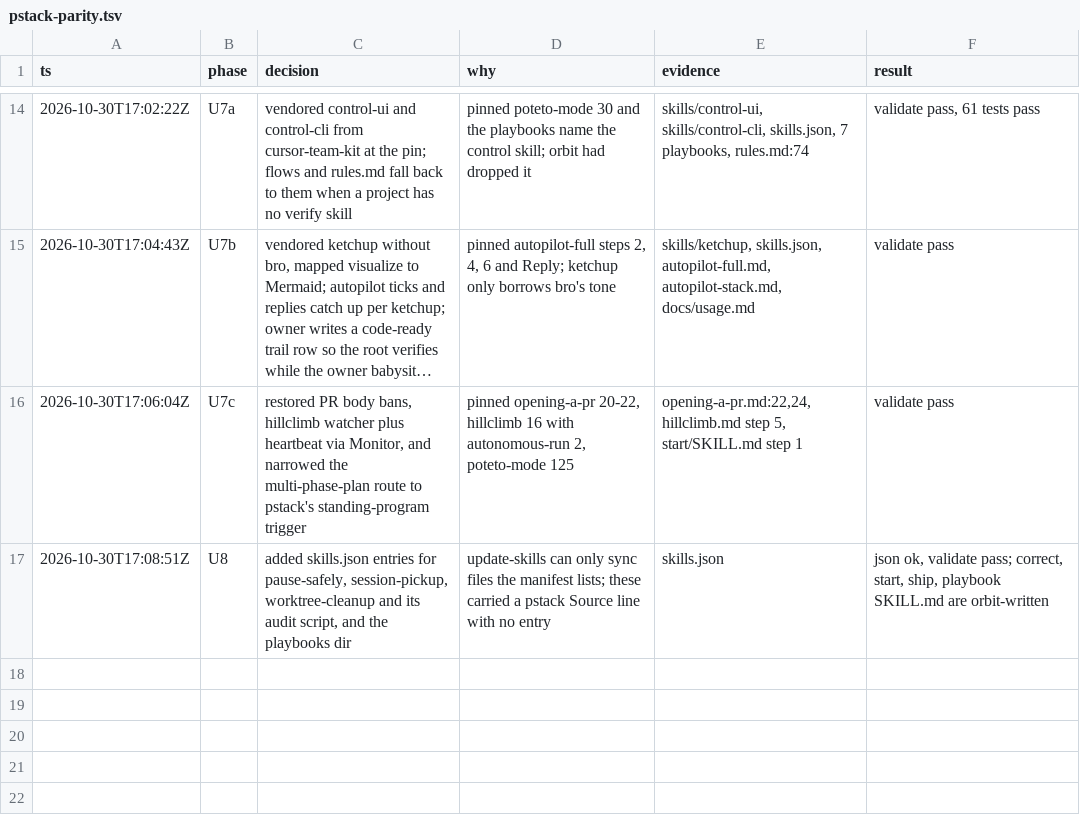
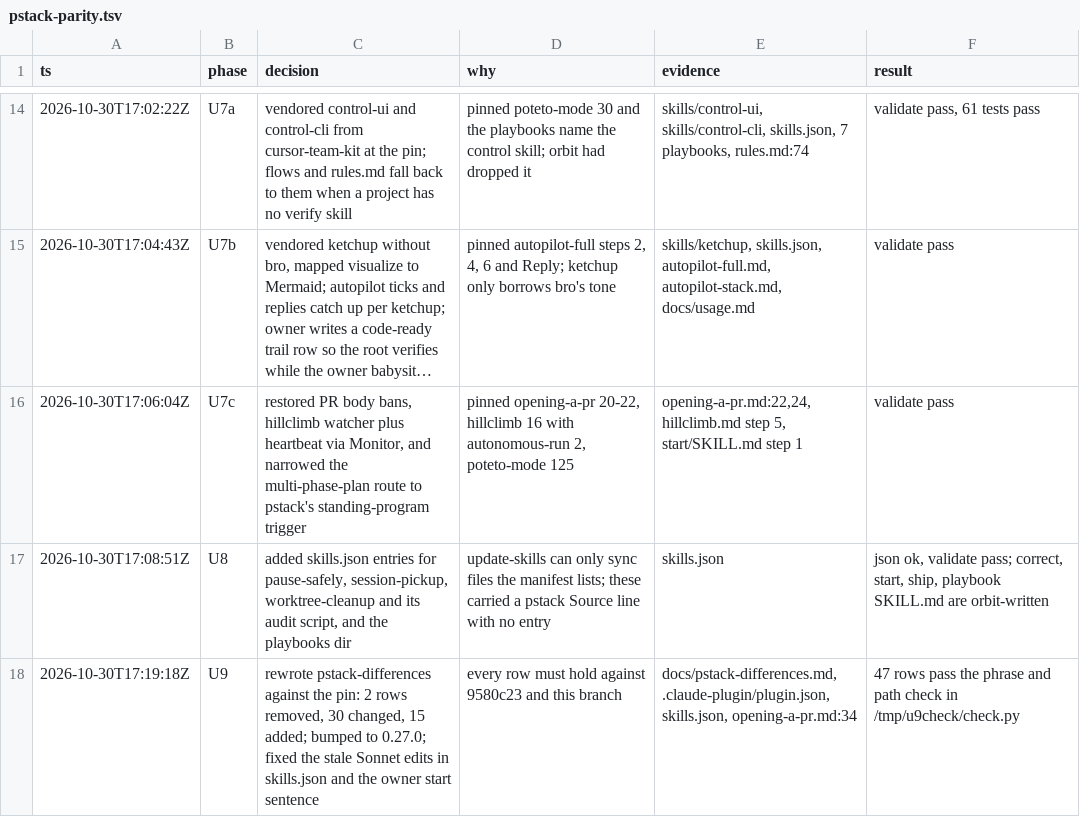
Before and after one commit to aayushbtw/orbit, a TSV file: docs/trails/pstack-parity.tsv, drawn as a sheet; only a part is shown, gaps mark what is left out; long unchanged cells end in ….

Commit message:
docs(orbit): rewrite pstack differences against the pin, bump to 0.27.0
The table quoted newer upstream in some rows and the pin in others, and listed differences this branch reverts. It now names the 9580c23 pin, drops the reverted rows, fixes the stale claims and adds the differences it never recorded, each with its reason or a plain note that none is recorded. skills.json edit notes and the autopilot owner's start rule now match the current text.

```diff
--- a/docs/trails/pstack-parity.tsv
+++ b/docs/trails/pstack-parity.tsv
@@ -17 +17,2 @@ ts	phase	decision	why	evidence	result
 2026-10-30T17:08:51Z	U8	added skills.json entries for pause-safely, session-pickup, worktree-cleanup and its audit script, and the playbooks dir	update-skills can only sync files the manifest lists; these carried a pstack Source line with no entry	skills.json	json ok, validate pass; correct, start, ship, playbook SKILL.md are orbit-written
+2026-10-30T17:19:18Z	U9	rewrote pstack-differences against the pin: 2 rows removed, 30 changed, 15 added; bumped to 0.27.0; fixed the stale Sonnet edits in skills.json and the owner start sentence	every row must hold against 9580c23 and this branch	docs/pstack-differences.md, .claude-plugin/plugin.json, skills.json, opening-a-pr.md:34	47 rows pass the phrase and path check in /tmp/u9check/check.py
```
Also changed, not shown: 4 other files.
